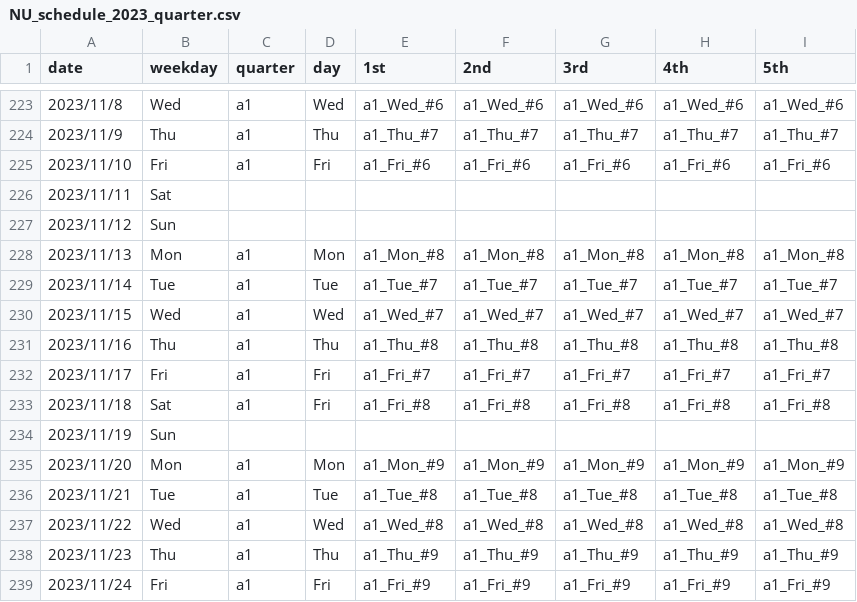
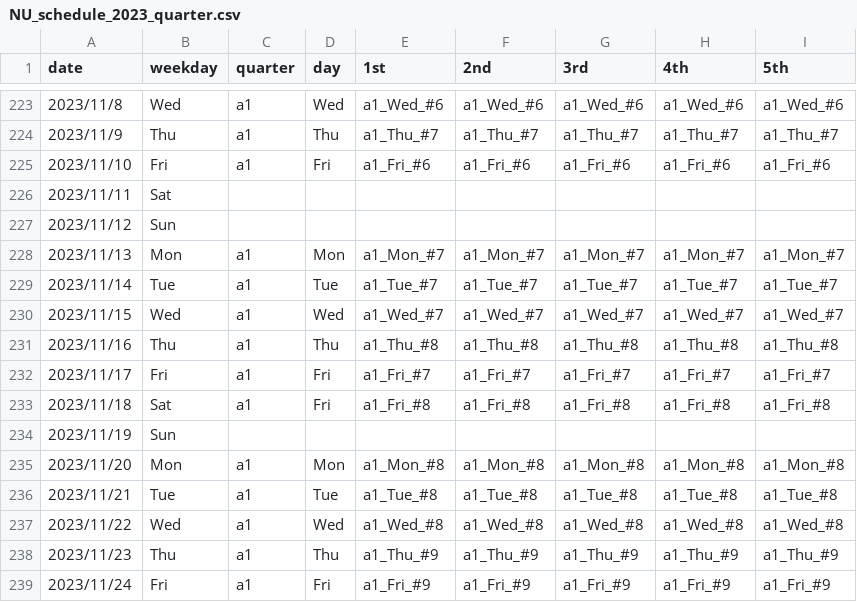
Before and after one commit to Ogratin0829/NU_schedule, a CSV file: NU_schedule_2023_quarter.csv, drawn as a sheet; only a part is shown, gaps mark what is left out; the diff covers the shown part only.

```diff
--- a/NU_schedule_2023_quarter.csv
+++ b/NU_schedule_2023_quarter.csv
@@ -227,3 +227,3 @@
 2023/11/12,Sun,,,,,,,
-2023/11/13,Mon,a1,Mon,a1_Mon_#8,a1_Mon_#8,a1_Mon_#8,a1_Mon_#8,a1_Mon_#8
+2023/11/13,Mon,a1,Mon,a1_Mon_#7,a1_Mon_#7,a1_Mon_#7,a1_Mon_#7,a1_Mon_#7
 2023/11/14,Tue,a1,Tue,a1_Tue_#7,a1_Tue_#7,a1_Tue_#7,a1_Tue_#7,a1_Tue_#7
@@ -234,3 +234,3 @@
 2023/11/19,Sun,,,,,,,
-2023/11/20,Mon,a1,Mon,a1_Mon_#9,a1_Mon_#9,a1_Mon_#9,a1_Mon_#9,a1_Mon_#9
+2023/11/20,Mon,a1,Mon,a1_Mon_#8,a1_Mon_#8,a1_Mon_#8,a1_Mon_#8,a1_Mon_#8
 2023/11/21,Tue,a1,Tue,a1_Tue_#8,a1_Tue_#8,a1_Tue_#8,a1_Tue_#8,a1_Tue_#8
```
Also changed, not shown: 32 edited cells elsewhere in this file.
